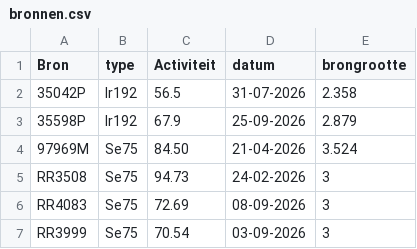
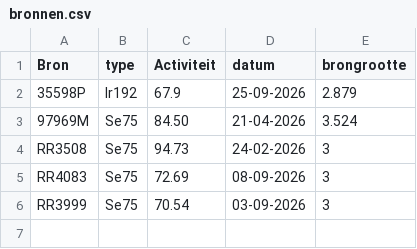
Before and after one commit to vincepall/rt, a CSV file: bronnen.csv, drawn as a sheet.

Commit message:
Update bronnen.csv

```diff
--- a/bronnen.csv
+++ b/bronnen.csv
@@ -1,3 +1,2 @@
 Bron,type,Activiteit,datum,brongrootte
-35042P,Ir192,56.5,31-07-2026,2.358
 35598P,Ir192,67.9,25-09-2026,2.879
```
